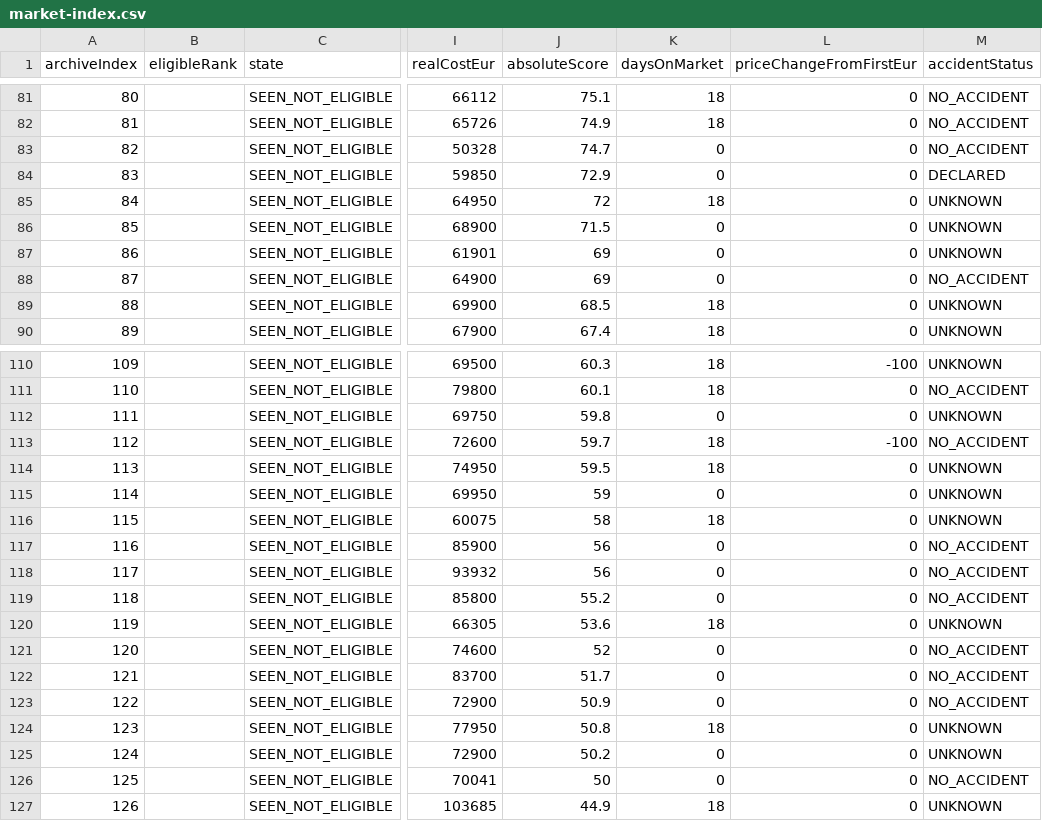
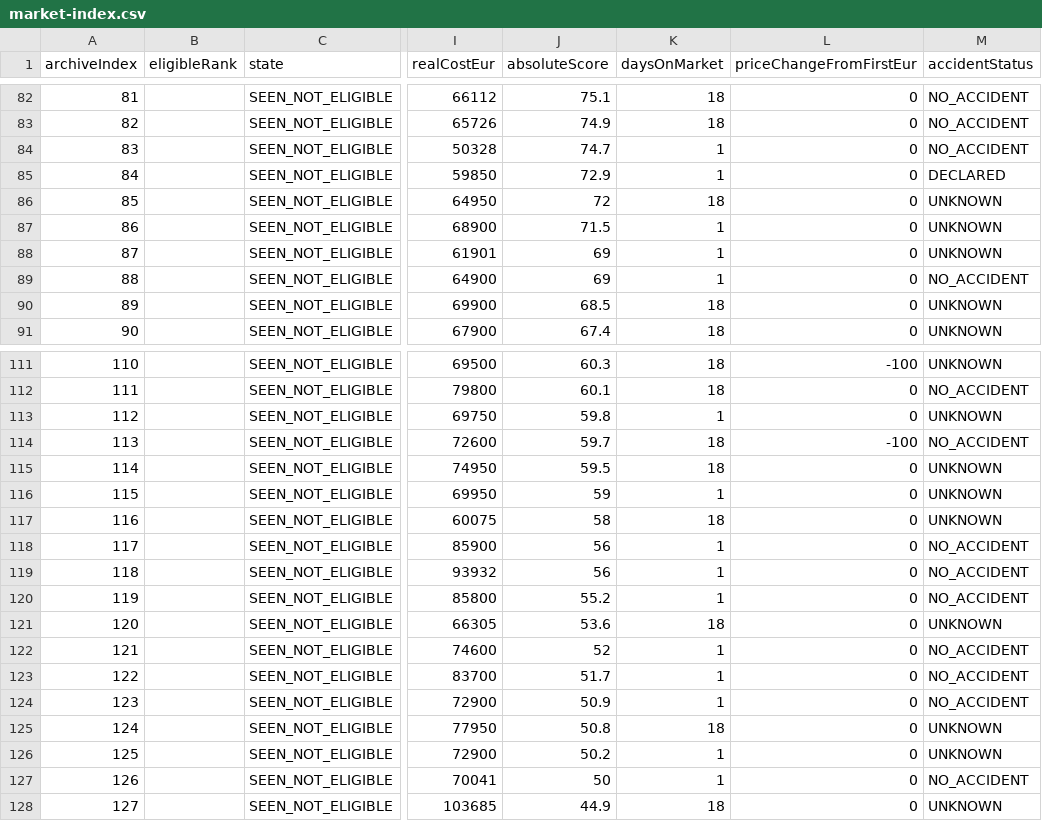
Before and after one commit to gheorghevasilica-oss/Porsche-Hunter, a CSV file: market-index.csv, drawn as a sheet; only a part is shown, gaps mark what is left out; addresses are those after the commit; the diff covers the shown part only; the diff names each change by its address in the sheet, - before the commit and + after, or states it on an @@ line.

```diff
--- a/market-index.csv
+++ b/market-index.csv
@@ column A (archiveIndex) renumbered between rows 65 and 136 @@
-K84:K85 (daysOnMarket): 0
+K84:K85 (daysOnMarket): 1
-K87:K89 (daysOnMarket): 0
+K87:K89 (daysOnMarket): 1
-K113 (daysOnMarket): 0
+K113 (daysOnMarket): 1
-K116 (daysOnMarket): 0
+K116 (daysOnMarket): 1
-K118:K120 (daysOnMarket): 0
+K118:K120 (daysOnMarket): 1
-K122:K124 (daysOnMarket): 0
+K122:K124 (daysOnMarket): 1
-K126:K127 (daysOnMarket): 0
+K126:K127 (daysOnMarket): 1
```
Also changed, not shown: 2 added rows and 21 edited cells elsewhere in this file, 4 other files.
